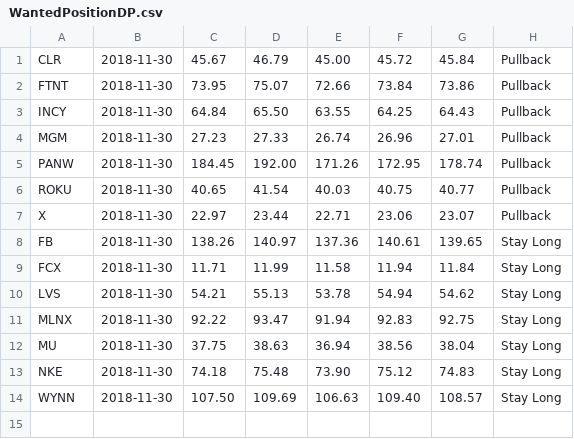
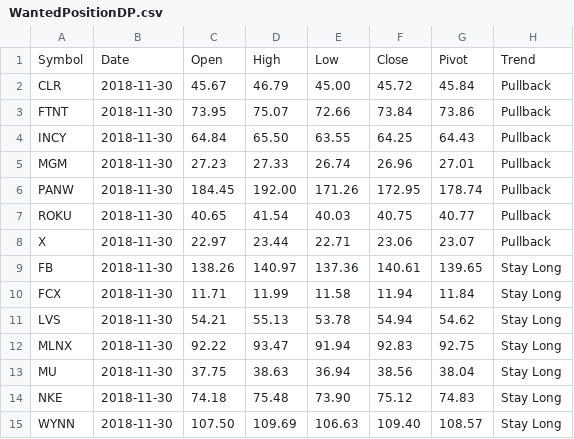
Before and after one commit to techanalyst/alphavantage4j, a CSV file: WantedPositionDP.csv, drawn as a sheet.

Commit message:
Update WantedPositionDP.csv

```diff
--- a/WantedPositionDP.csv
+++ b/WantedPositionDP.csv
@@ -1 +1,2 @@
+Symbol,Date,Open,High,Low,Close,Pivot,Trend
 CLR,2018-11-30,45.67,46.79,45.00,45.72,45.84,Pullback
```
